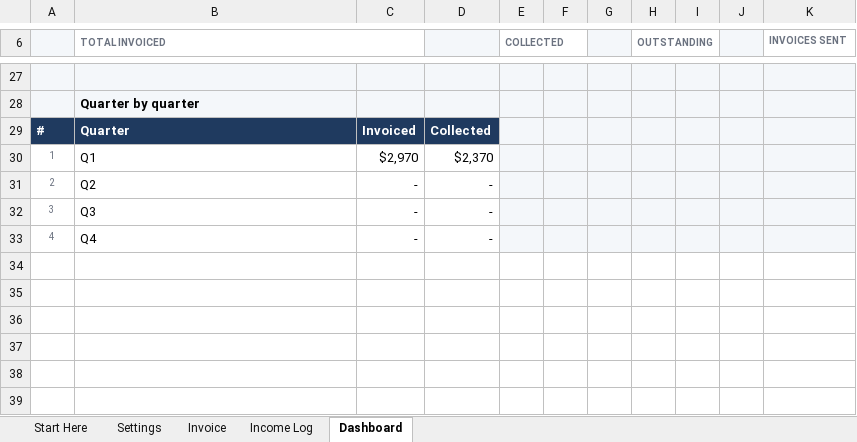
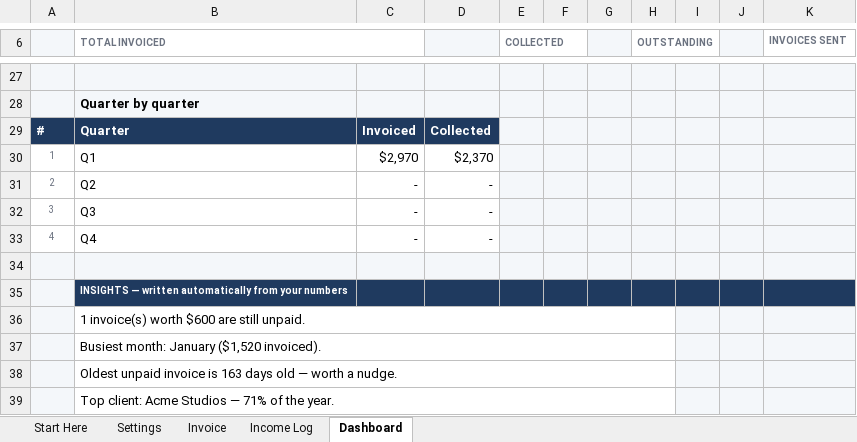
Before and after one commit to willyal100/Random-project, an Excel workbook: products/freelance-invoice-income-tracker.xlsx, sheet Dashboard, drawn as a sheet; only a part is shown, gaps mark what is left out; values as stored, in another font and other column widths than the file's, no borders; charts and pictures not drawn; the diff names each change by its address in the sheet, - before the commit and + after, or states it on an @@ line.

```diff
--- a/products/freelance-invoice-income-tracker.xlsx (sheet Dashboard)
+++ b/products/freelance-invoice-income-tracker.xlsx (sheet Dashboard)
+row 34: (empty)
+row 35:  | INSIGHTS — written automatically from your numbers
+row 36:  | 1 invoice(s) worth $600 are still unpaid.
+row 37:  | Busiest month: January ($1,520 invoiced).
+row 38:  | Oldest unpaid invoice is 163 days old — worth a nudge.
+row 39:  | Top client: Acme Studios — 71% of the year.
```
Also changed, not shown: charts or pictures, products/business-budget-tracker.xlsx, products/personal-budget-dashboard-rose.xlsx, 20 other files.
